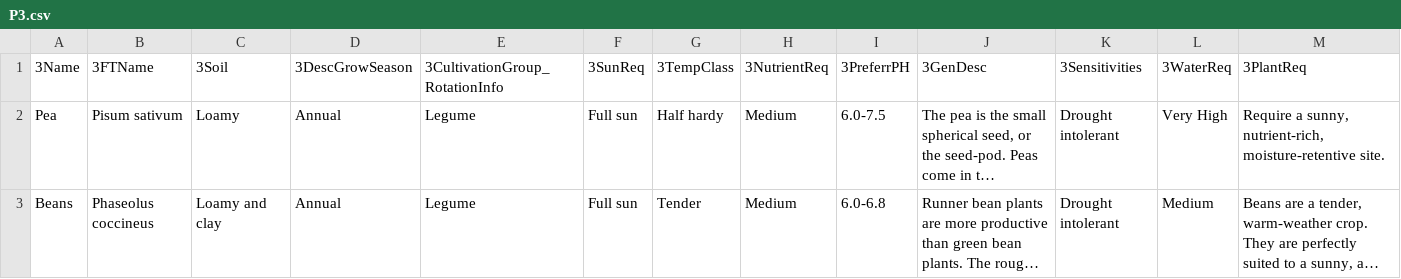
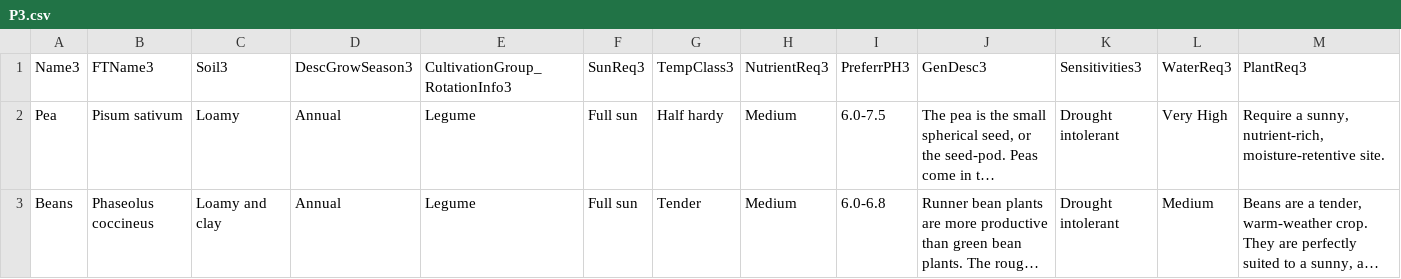
Before and after one commit to kmondello/Plants, a CSV file: P3.csv, drawn as a sheet; only a part is shown; long unchanged cells end in …; the diff covers the shown part only; the diff names each change by its address in the sheet, - before the commit and + after, or states it on an @@ line.

Commit message:
Update P3.csv

```diff
--- a/P3.csv
+++ b/P3.csv
-A1: 3Name
+A1: Name3
-B1: 3FTName
+B1: FTName3
-C1: 3Soil
+C1: Soil3
-D1: 3DescGrowSeason
+D1: DescGrowSeason3
-E1: 3CultivationGroup_RotationInfo
+E1: CultivationGroup_RotationInfo3
-F1: 3SunReq
+F1: SunReq3
-G1: 3TempClass
+G1: TempClass3
-H1: 3NutrientReq
+H1: NutrientReq3
-I1: 3PreferrPH
+I1: PreferrPH3
-J1: 3GenDesc
+J1: GenDesc3
-K1: 3Sensitivities
+K1: Sensitivities3
-L1: 3WaterReq
+L1: WaterReq3
-M1: 3PlantReq
+M1: PlantReq3
```
Also changed, not shown: 8 edited cells elsewhere in this file.
